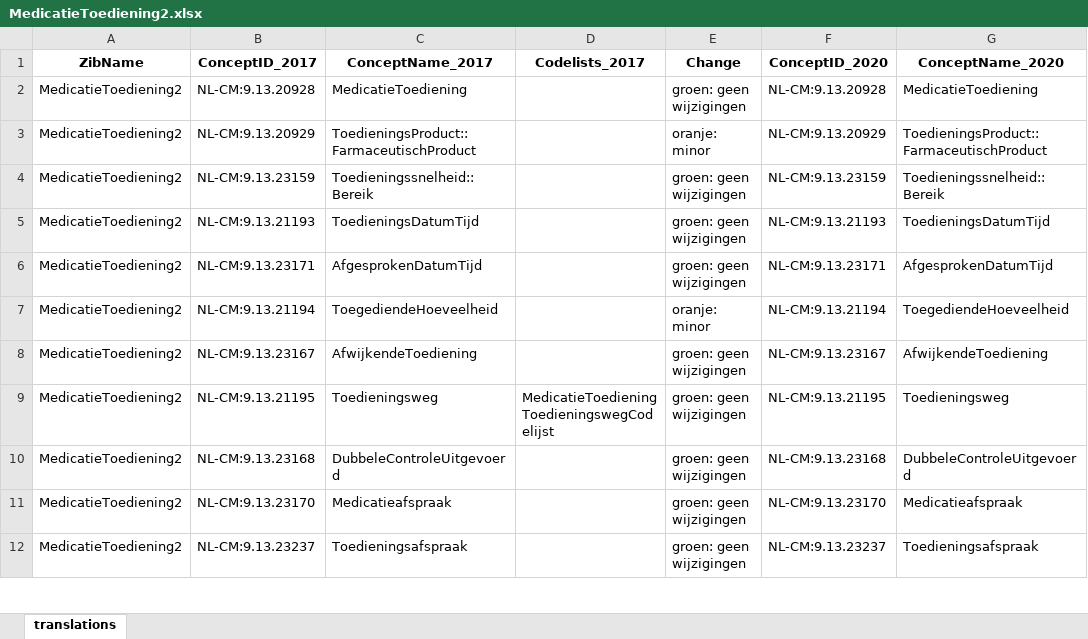
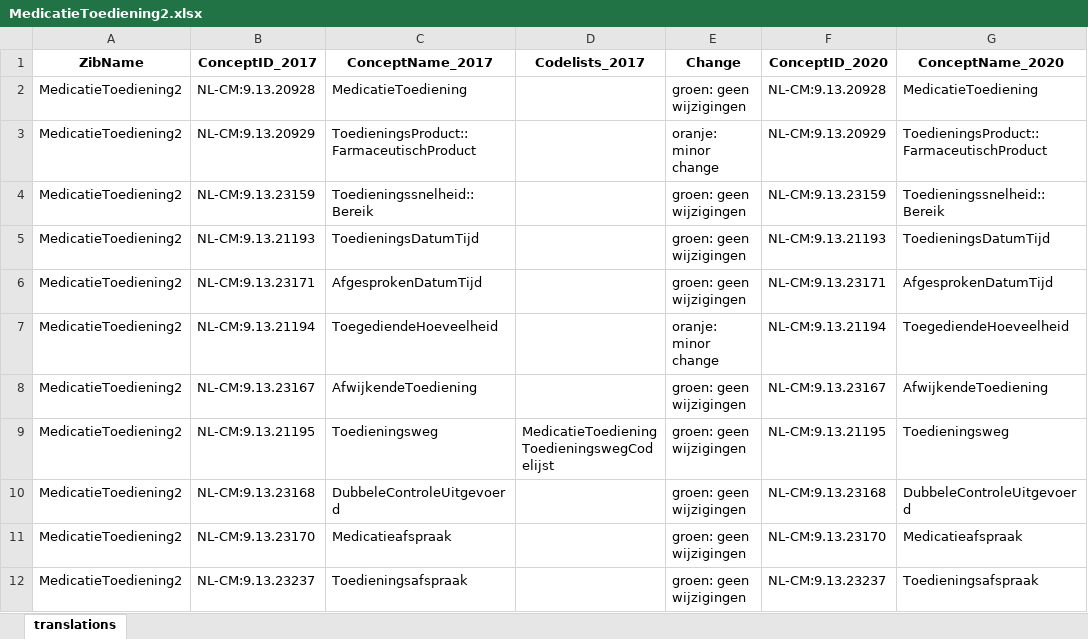
Before and after one commit to Nictiz/Zibtranslate, an Excel workbook: zib2017-2020/mapping/excel/MedicatieToediening2.xlsx, sheet translations, drawn as a sheet; only a part is shown; values as stored, in another font and other column widths than the file's, no borders; conditional formats not drawn; the diff names each change by its address in the sheet, - before the commit and + after, or states it on an @@ line.

```diff
--- a/zib2017-2020/mapping/excel/MedicatieToediening2.xlsx (sheet translations)
+++ b/zib2017-2020/mapping/excel/MedicatieToediening2.xlsx (sheet translations)
-E3 (Change): oranje: minor
+E3 (Change): oranje: minor change
-E7 (Change): oranje: minor
+E7 (Change): oranje: minor change
```
Also changed, not shown: zib2017-2020/mapping/excel/Toedieningsafspraak.xlsx.
